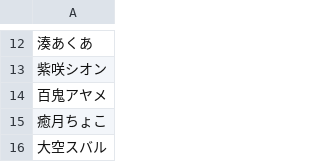
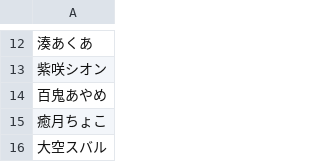
Before and after one commit to sakura7304moti/holosong, a CSV file: options/holoMember.csv, drawn as a sheet; only a part is shown, gaps mark what is left out; the diff names each change by its address in the sheet, - before the commit and + after, or states it on an @@ line.

Commit message:
あやめ殿

```diff
--- a/options/holoMember.csv
+++ b/options/holoMember.csv
-A14: 百鬼アヤメ
+A14: 百鬼あやめ
```
